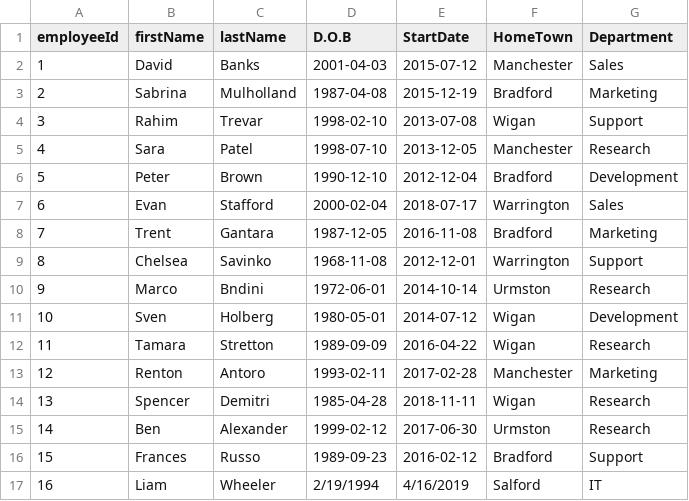
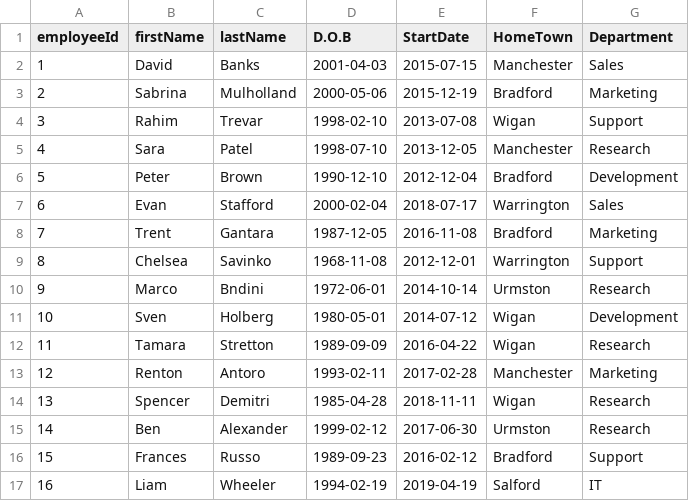
Before and after one commit to LiamWheeler/Project, a CSV file: KaleidaProject/Employees.csv, drawn as a sheet.

Commit message:
Edit employee saves to csv file

```diff
--- a/KaleidaProject/Employees.csv
+++ b/KaleidaProject/Employees.csv
@@ -1,4 +1,4 @@
 employeeId, firstName, lastName, D.O.B, StartDate, HomeTown, Department
-1,David,Banks,2001-04-03,2015-07-12,Manchester,Sales
-2,Sabrina,Mulholland,1987-04-08,2015-12-19,Bradford,Marketing
+1,David,Banks,2001-04-03,2015-07-15,Manchester,Sales
+2,Sabrina,Mulholland,2000-05-06,2015-12-19,Bradford,Marketing
 3,Rahim,Trevar,1998-02-10,2013-07-08,Wigan,Support
@@ -16,2 +16,2 @@ employeeId, firstName, lastName, D.O.B, StartDate, HomeTown, Department
 15,Frances,Russo,1989-09-23,2016-02-12,Bradford, Support
-16,Liam,Wheeler,2/19/1994,4/16/2019,Salford,IT
+16,Liam,Wheeler,1994-02-19,2019-04-19,Salford,IT
```
Also changed, not shown: 1 other file.
